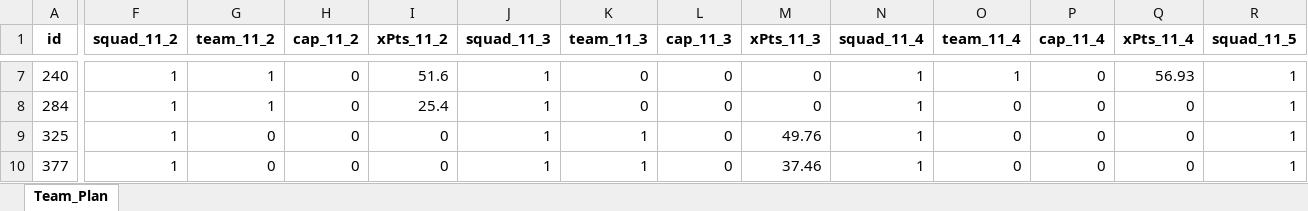
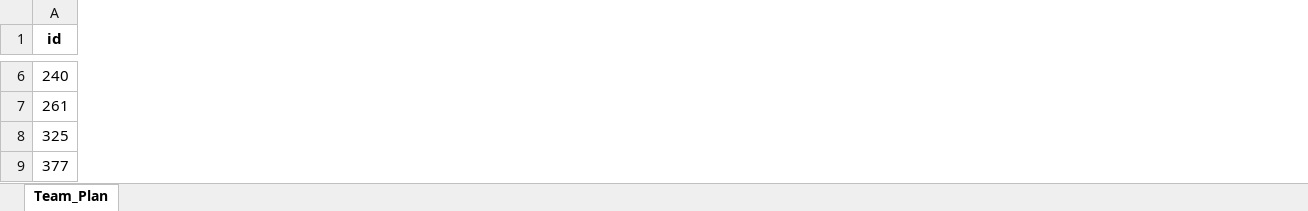
Before and after one commit to adamb2003/nba, an Excel workbook: output/adam.xlsx, sheet Team_Plan, drawn as a sheet; only a part is shown, gaps mark what is left out; values as stored, in another font and other column widths than the file's, no borders; removed rows and columns are numbered as before the commit, all else as after; the diff covers the shown part only; the diff names each change by its address in the sheet, - before the commit and + after, or states it on an @@ line.

```diff
--- a/output/adam.xlsx (sheet Team_Plan)
+++ b/output/adam.xlsx (sheet Team_Plan)
-column F (squad_11_2), rows 7-10: all 1
-column G (team_11_2), rows 7-10: 1 | 1 | 0 | 0
-column H (cap_11_2), rows 7-10: all 0
-column I (xPts_11_2), rows 7-10: 51.6 | 25.4 | 0 | 0
-column J (squad_11_3), rows 7-10: all 1
-column K (team_11_3), rows 7-10: 0 | 0 | 1 | 1
-column L (cap_11_3), rows 7-10: all 0
-column M (xPts_11_3), rows 7-10: 0 | 0 | 49.76 | 37.46
-column N (squad_11_4), rows 7-10: all 1
-column O (team_11_4), rows 7-10: 1 | 0 | 0 | 0
-column P (cap_11_4), rows 7-10: all 0
-column Q (xPts_11_4), rows 7-10: 56.93 | 0 | 0 | 0
-column R (squad_11_5), rows 7-10: all 1
-A7 (id): 284
+A7 (id): 261
```
Also changed, not shown: 1 removed row, 11 removed columns and 94 edited cells elsewhere in this sheet, 2 other files.
